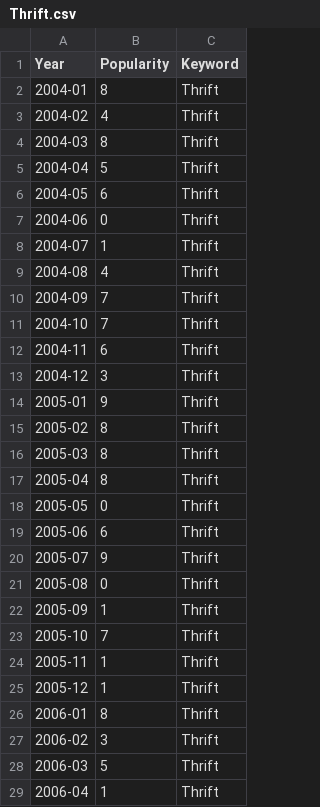
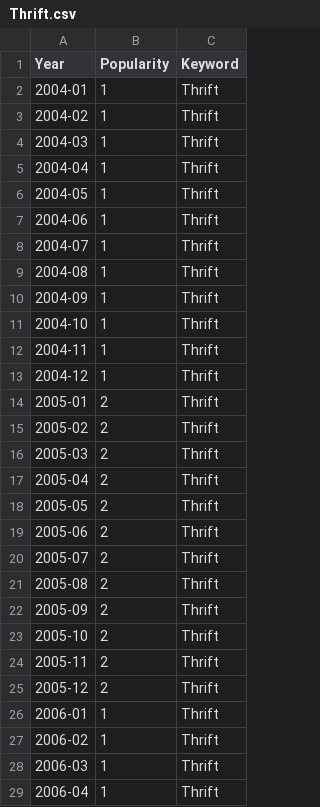
Before and after one commit to StevenWorrall/DataVisFinalProject, a CSV file: wordCount/Thrift.csv, drawn as a sheet; only a part is shown; the diff covers the shown part only.

Commit message:
Update Thrift.csv

```diff
--- a/wordCount/Thrift.csv
+++ b/wordCount/Thrift.csv
@@ -1,29 +1,29 @@
 Year,Popularity,Keyword
-2004-01,8,Thrift
-2004-02,4,Thrift
-2004-03,8,Thrift
-2004-04,5,Thrift
-2004-05,6,Thrift
-2004-06,0,Thrift
+2004-01,1,Thrift
+2004-02,1,Thrift
+2004-03,1,Thrift
+2004-04,1,Thrift
+2004-05,1,Thrift
+2004-06,1,Thrift
 2004-07,1,Thrift
-2004-08,4,Thrift
-2004-09,7,Thrift
-2004-10,7,Thrift
-2004-11,6,Thrift
-2004-12,3,Thrift
-2005-01,9,Thrift
-2005-02,8,Thrift
-2005-03,8,Thrift
-2005-04,8,Thrift
-2005-05,0,Thrift
-2005-06,6,Thrift
-2005-07,9,Thrift
-2005-08,0,Thrift
-2005-09,1,Thrift
-2005-10,7,Thrift
-2005-11,1,Thrift
-2005-12,1,Thrift
-2006-01,8,Thrift
-2006-02,3,Thrift
-2006-03,5,Thrift
+2004-08,1,Thrift
+2004-09,1,Thrift
+2004-10,1,Thrift
+2004-11,1,Thrift
+2004-12,1,Thrift
+2005-01,2,Thrift
+2005-02,2,Thrift
+2005-03,2,Thrift
+2005-04,2,Thrift
+2005-05,2,Thrift
+2005-06,2,Thrift
+2005-07,2,Thrift
+2005-08,2,Thrift
+2005-09,2,Thrift
+2005-10,2,Thrift
+2005-11,2,Thrift
+2005-12,2,Thrift
+2006-01,1,Thrift
+2006-02,1,Thrift
+2006-03,1,Thrift
 2006-04,1,Thrift
```
Also changed, not shown: 128 edited cells elsewhere in this file.
